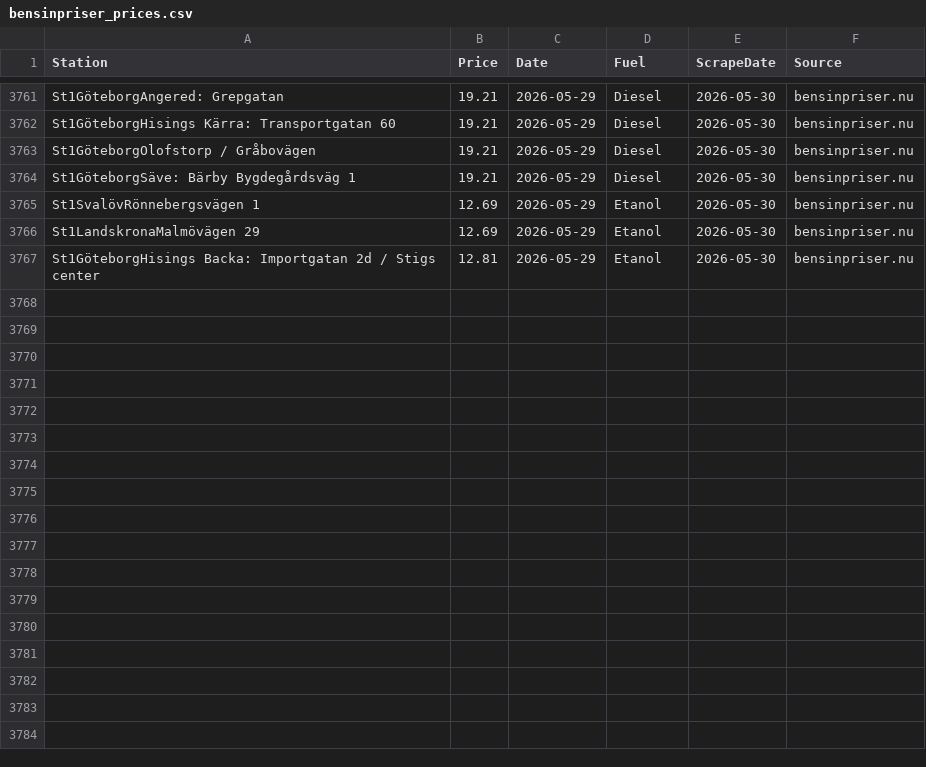
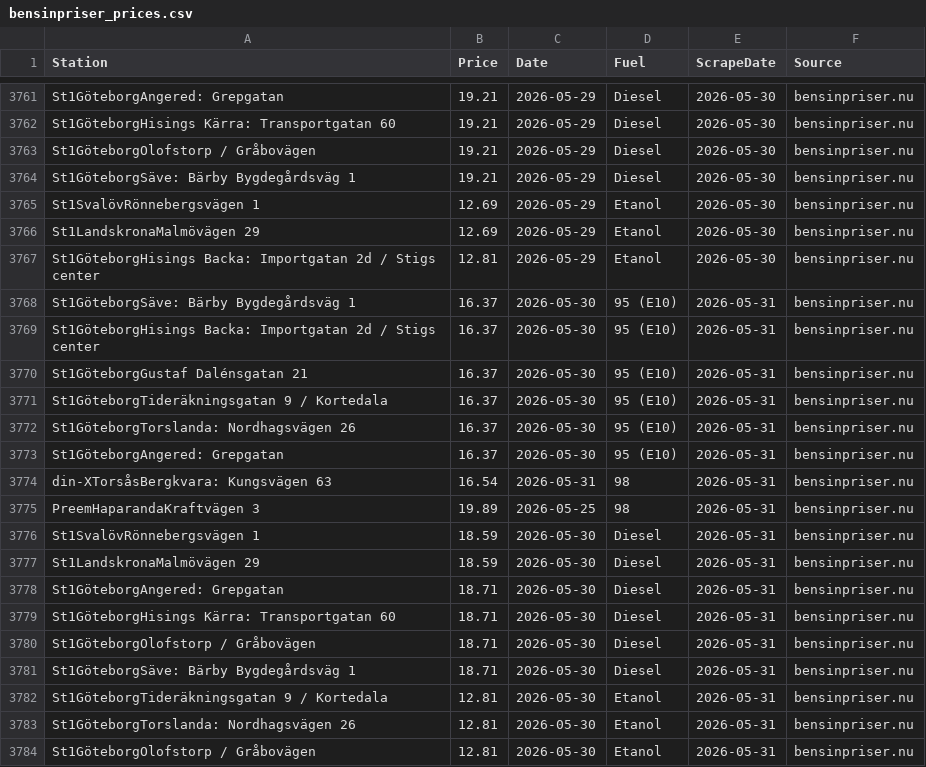
Before and after one commit to FastAndFunky/gaspricescraper, a CSV file: bensinpriser_prices.csv, drawn as a sheet; only a part is shown, gaps mark what is left out.

```diff
--- a/bensinpriser_prices.csv
+++ b/bensinpriser_prices.csv
@@ -3767 +3767,18 @@ St1LandskronaMalmövägen 29,12.69,2026-05-29,Etanol,2026-05-30,bensinpriser.nu
 St1GöteborgHisings Backa: Importgatan 2d / Stigs center,12.81,2026-05-29,Etanol,2026-05-30,bensinpriser.nu
+St1GöteborgSäve: Bärby Bygdegårdsväg 1,16.37,2026-05-30,95 (E10),2026-05-31,bensinpriser.nu
+St1GöteborgHisings Backa: Importgatan 2d / Stigs center,16.37,2026-05-30,95 (E10),2026-05-31,bensinpriser.nu
+St1GöteborgGustaf Dalénsgatan 21,16.37,2026-05-30,95 (E10),2026-05-31,bensinpriser.nu
+St1GöteborgTideräkningsgatan 9 / Kortedala,16.37,2026-05-30,95 (E10),2026-05-31,bensinpriser.nu
+St1GöteborgTorslanda: Nordhagsvägen 26,16.37,2026-05-30,95 (E10),2026-05-31,bensinpriser.nu
+St1GöteborgAngered: Grepgatan,16.37,2026-05-30,95 (E10),2026-05-31,bensinpriser.nu
+din-XTorsåsBergkvara: Kungsvägen 63,16.54,2026-05-31,98,2026-05-31,bensinpriser.nu
+PreemHaparandaKraftvägen 3,19.89,2026-05-25,98,2026-05-31,bensinpriser.nu
+St1SvalövRönnebergsvägen 1,18.59,2026-05-30,Diesel,2026-05-31,bensinpriser.nu
+St1LandskronaMalmövägen 29,18.59,2026-05-30,Diesel,2026-05-31,bensinpriser.nu
+St1GöteborgAngered: Grepgatan,18.71,2026-05-30,Diesel,2026-05-31,bensinpriser.nu
+St1GöteborgHisings Kärra: Transportgatan 60,18.71,2026-05-30,Diesel,2026-05-31,bensinpriser.nu
+St1GöteborgOlofstorp / Gråbovägen,18.71,2026-05-30,Diesel,2026-05-31,bensinpriser.nu
+St1GöteborgSäve: Bärby Bygdegårdsväg 1,18.71,2026-05-30,Diesel,2026-05-31,bensinpriser.nu
+St1GöteborgTideräkningsgatan 9 / Kortedala,12.81,2026-05-30,Etanol,2026-05-31,bensinpriser.nu
+St1GöteborgTorslanda: Nordhagsvägen 26,12.81,2026-05-30,Etanol,2026-05-31,bensinpriser.nu
+St1GöteborgOlofstorp / Gråbovägen,12.81,2026-05-30,Etanol,2026-05-31,bensinpriser.nu
```
